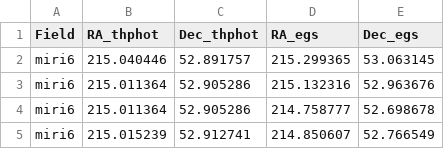
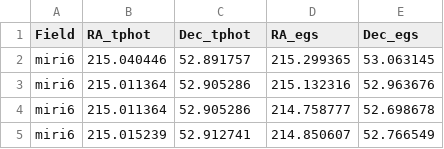
Before and after one commit to parallax-xallaraq/AGNerds, a CSV file: JWST_AGN_proj2/tphotCoord_egs_duplicate_galaxies.csv, drawn as a sheet; only a part is shown.

```diff
--- a/JWST_AGN_proj2/tphotCoord_egs_duplicate_galaxies.csv
+++ b/JWST_AGN_proj2/tphotCoord_egs_duplicate_galaxies.csv
@@ -1,2 +1,2 @@
-Field,RA_thphot,Dec_thphot,RA_egs,Dec_egs
+Field,RA_tphot,Dec_tphot,RA_egs,Dec_egs
 miri6,215.040446,52.891757,215.299365,53.063145
```
Also changed, not shown: 1 other file.
